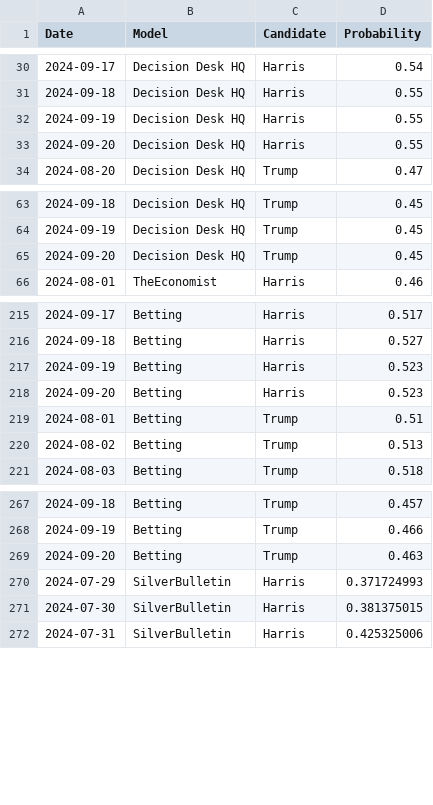
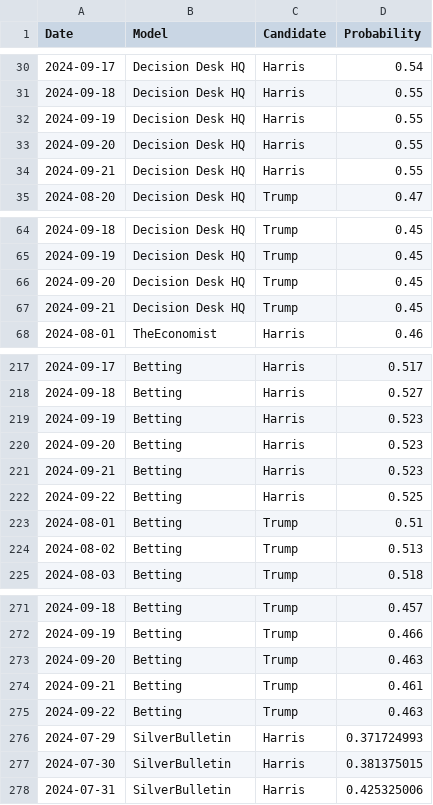
Before and after one commit to PaulMainwood/Election2024, a CSV file: aggregated_data.csv, drawn as a sheet; only a part is shown, gaps mark what is left out.

```diff
--- a/aggregated_data.csv
+++ b/aggregated_data.csv
@@ -33,2 +33,3 @@ Date,Model,Candidate,Probability
 2024-09-20,Decision Desk HQ,Harris,0.55
+2024-09-21,Decision Desk HQ,Harris,0.55
 2024-08-20,Decision Desk HQ,Trump,0.47
@@ -65,2 +66,3 @@ Date,Model,Candidate,Probability
 2024-09-20,Decision Desk HQ,Trump,0.45
+2024-09-21,Decision Desk HQ,Trump,0.45
 2024-08-01,TheEconomist,Harris,0.46
@@ -218,2 +220,4 @@ Date,Model,Candidate,Probability
 2024-09-20,Betting,Harris,0.523
+2024-09-21,Betting,Harris,0.523
+2024-09-22,Betting,Harris,0.525
 2024-08-01,Betting,Trump,0.51
@@ -269,2 +273,4 @@ Date,Model,Candidate,Probability
 2024-09-20,Betting,Trump,0.463
+2024-09-21,Betting,Trump,0.461
+2024-09-22,Betting,Trump,0.463
 2024-07-29,SilverBulletin,Harris,0.371724993
```
Also changed, not shown: ManualData.csv, aggregated_data_wide.csv, 3 other files.
